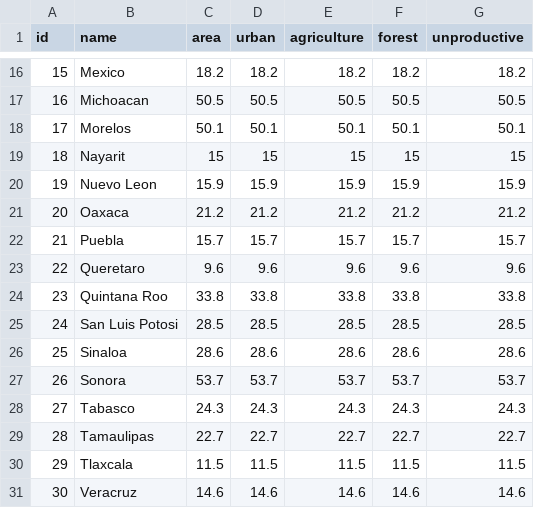
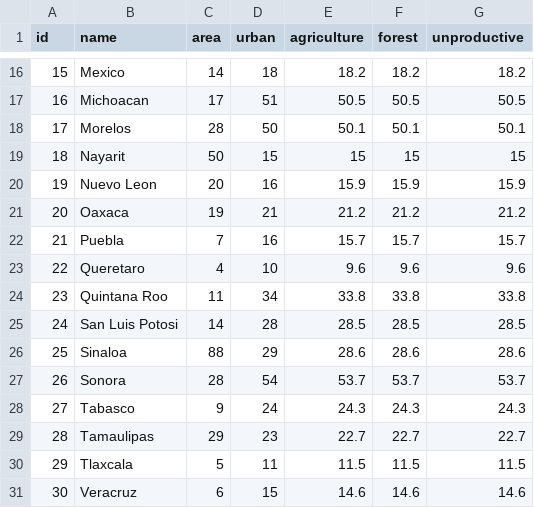
Before and after one commit to lforozcomadero/mapasD3, a CSV file: data/estadisticas_mx_02.csv, drawn as a sheet; only a part is shown, gaps mark what is left out; the diff covers the shown part only.

```diff
--- a/data/estadisticas_mx_02.csv
+++ b/data/estadisticas_mx_02.csv
@@ -16,16 +16,16 @@ id,name,area,urban,agriculture,forest,unproductive
-15,Mexico,18.2,18.2,18.2,18.2,18.2
-16,Michoacan,50.5,50.5,50.5,50.5,50.5
-17,Morelos,50.1,50.1,50.1,50.1,50.1
-18,Nayarit,15,15,15,15,15
-19,Nuevo Leon,15.9,15.9,15.9,15.9,15.9
-20,Oaxaca,21.2,21.2,21.2,21.2,21.2
-21,Puebla,15.7,15.7,15.7,15.7,15.7
-22,Queretaro,9.6,9.6,9.6,9.6,9.6
-23,Quintana Roo,33.8,33.8,33.8,33.8,33.8
-24,San Luis Potosi,28.5,28.5,28.5,28.5,28.5
-25,Sinaloa,28.6,28.6,28.6,28.6,28.6
-26,Sonora,53.7,53.7,53.7,53.7,53.7
-27,Tabasco,24.3,24.3,24.3,24.3,24.3
-28,Tamaulipas,22.7,22.7,22.7,22.7,22.7
-29,Tlaxcala,11.5,11.5,11.5,11.5,11.5
-30,Veracruz,14.6,14.6,14.6,14.6,14.6
+15,Mexico,14,18,18.2,18.2,18.2
+16,Michoacan,17,51,50.5,50.5,50.5
+17,Morelos,28,50,50.1,50.1,50.1
+18,Nayarit,50,15,15,15,15
+19,Nuevo Leon,20,16,15.9,15.9,15.9
+20,Oaxaca,19,21,21.2,21.2,21.2
+21,Puebla,7,16,15.7,15.7,15.7
+22,Queretaro,4,10,9.6,9.6,9.6
+23,Quintana Roo,11,34,33.8,33.8,33.8
+24,San Luis Potosi,14,28,28.5,28.5,28.5
+25,Sinaloa,88,29,28.6,28.6,28.6
+26,Sonora,28,54,53.7,53.7,53.7
+27,Tabasco,9,24,24.3,24.3,24.3
+28,Tamaulipas,29,23,22.7,22.7,22.7
+29,Tlaxcala,5,11,11.5,11.5,11.5
+30,Veracruz,6,15,14.6,14.6,14.6
```
Also changed, not shown: 36 edited cells elsewhere in this file.
